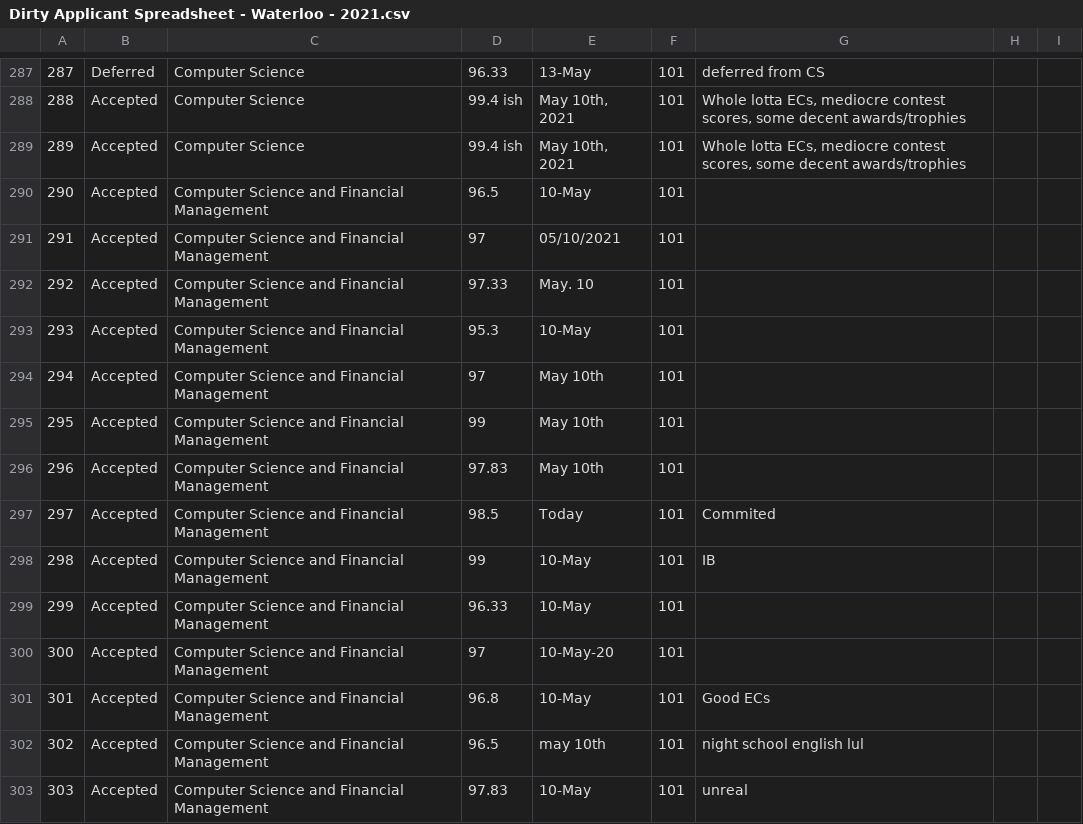
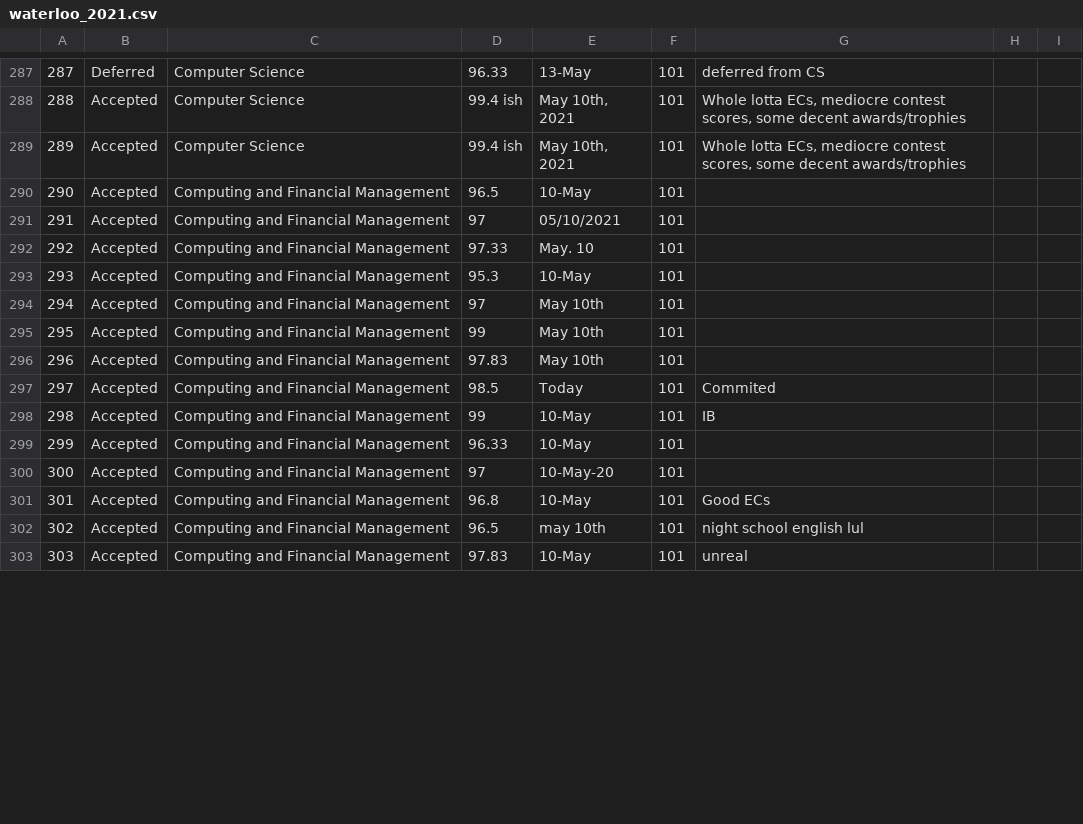
Before and after one commit to BotDeveloper605/WaterlooApplicantServerBot, a CSV file: data/waterloo_2021.csv (was data/Dirty Applicant Spreadsheet - Waterloo - 2021.csv), drawn as a sheet; only a part is shown, gaps mark what is left out; the diff covers the shown part only.

```diff
--- a/data/Dirty Applicant Spreadsheet - Waterloo - 2021.csv
+++ b/data/waterloo_2021.csv
@@ -289,15 +289,15 @@
 289,Accepted,Computer Science,99.4 ish,"May 10th, 2021",101,"Whole lotta ECs, mediocre contest scores, some decent awards/trophies",,
-290,Accepted,Computer Science and Financial Management,96.5,10-May,101,,,
-291,Accepted,Computer Science and Financial Management,97,05/10/2021,101,,,
-292,Accepted,Computer Science and Financial Management,97.33,May. 10,101,,,
-293,Accepted,Computer Science and Financial Management,95.3,10-May,101,,,
-294,Accepted,Computer Science and Financial Management,97,May 10th,101,,,
-295,Accepted,Computer Science and Financial Management,99,May 10th,101,,,
-296,Accepted,Computer Science and Financial Management,97.83,May 10th,101,,,
-297,Accepted,Computer Science and Financial Management,98.5,Today,101,Commited,,
-298,Accepted,Computer Science and Financial Management,99,10-May,101,IB,,
-299,Accepted,Computer Science and Financial Management,96.33,10-May,101,,,
-300,Accepted,Computer Science and Financial Management,97,10-May-20,101,,,
-301,Accepted,Computer Science and Financial Management,96.8,10-May,101,Good ECs,,
-302,Accepted,Computer Science and Financial Management,96.5,may 10th,101,night school english lul,,
-303,Accepted,Computer Science and Financial Management,97.83,10-May,101,unreal,,
+290,Accepted,Computing and Financial Management,96.5,10-May,101,,,
+291,Accepted,Computing and Financial Management,97,05/10/2021,101,,,
+292,Accepted,Computing and Financial Management,97.33,May. 10,101,,,
+293,Accepted,Computing and Financial Management,95.3,10-May,101,,,
+294,Accepted,Computing and Financial Management,97,May 10th,101,,,
+295,Accepted,Computing and Financial Management,99,May 10th,101,,,
+296,Accepted,Computing and Financial Management,97.83,May 10th,101,,,
+297,Accepted,Computing and Financial Management,98.5,Today,101,Commited,,
+298,Accepted,Computing and Financial Management,99,10-May,101,IB,,
+299,Accepted,Computing and Financial Management,96.33,10-May,101,,,
+300,Accepted,Computing and Financial Management,97,10-May-20,101,,,
+301,Accepted,Computing and Financial Management,96.8,10-May,101,Good ECs,,
+302,Accepted,Computing and Financial Management,96.5,may 10th,101,night school english lul,,
+303,Accepted,Computing and Financial Management,97.83,10-May,101,unreal,,
```
Also changed, not shown: 127 edited cells elsewhere in this file, 1 other file.
